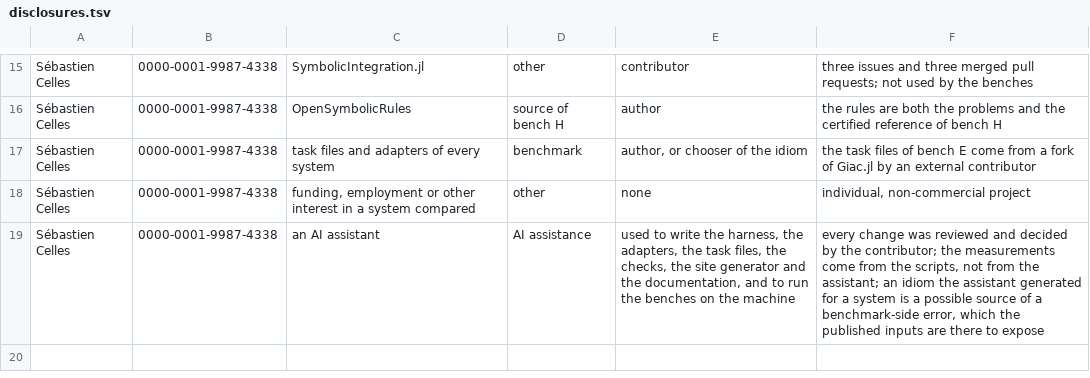
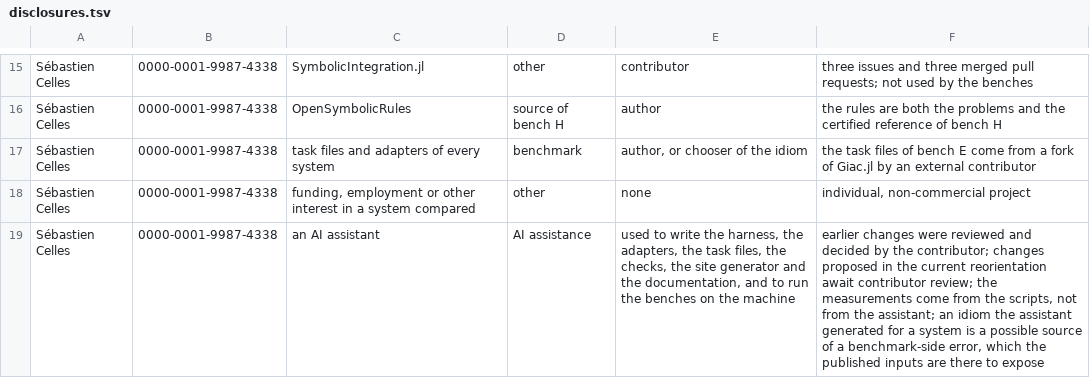
Before and after one commit to casbench/casbench.github.io, a TSV file: docs/disclosures.tsv, drawn as a sheet; only a part is shown, gaps mark what is left out.

```diff
--- a/docs/disclosures.tsv
+++ b/docs/disclosures.tsv
@@ -18,2 +18,2 @@ Sébastien Celles	0000-0001-9987-4338	task files and adapters of every system	be
 Sébastien Celles	0000-0001-9987-4338	funding, employment or other interest in a system compared	other	none	individual, non-commercial project
-Sébastien Celles	0000-0001-9987-4338	an AI assistant	AI assistance	used to write the harness, the adapters, the task files, the checks, the site generator and the documentation, and to run the benches on the machine	every change was reviewed and decided by the contributor; the measurements come from the scripts, not from the assistant; an idiom the assistant generated for a system is a possible source of a benchmark-side error, which the published inputs are there to expose
+Sébastien Celles	0000-0001-9987-4338	an AI assistant	AI assistance	used to write the harness, the adapters, the task files, the checks, the site generator and the documentation, and to run the benches on the machine	earlier changes were reviewed and decided by the contributor; changes proposed in the current reorientation await contributor review; the measurements come from the scripts, not from the assistant; an idiom the assistant generated for a system is a possible source of a benchmark-side error, which the published inputs are there to expose
```
Also changed, not shown: E_suite/statements.tsv, 21 other files.
